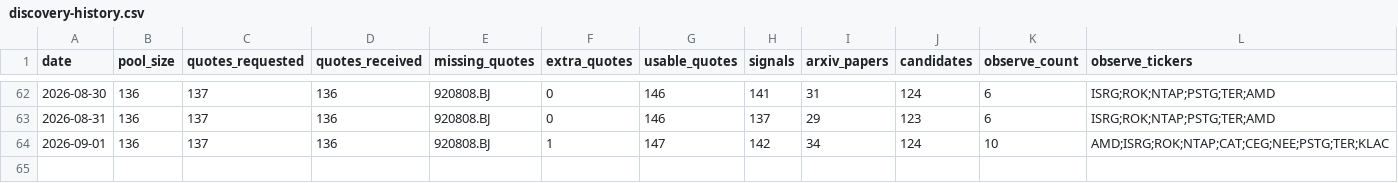
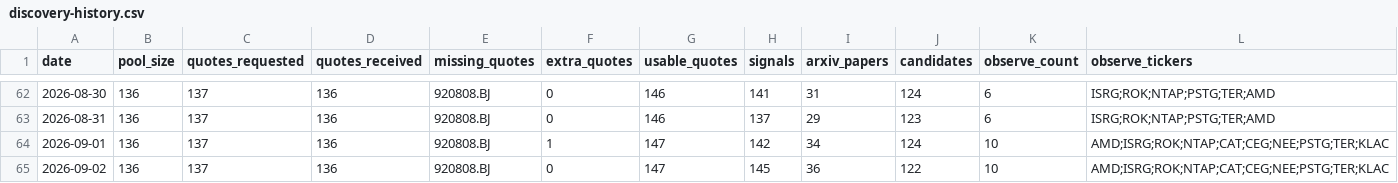
Before and after one commit to Davidgu1994/ai-stock-pool, a CSV file: discovery-history.csv, drawn as a sheet; only a part is shown, gaps mark what is left out; rows hold the shown columns only; the diff names each change by its address in the sheet, - before the commit and + after, or states it on an @@ line.

```diff
--- a/discovery-history.csv
+++ b/discovery-history.csv
+row 65: 2026-09-02 | 136 | 137 | 136 | 920808.BJ | 0 | 147 | 145 | 36 | 122 | 10 | AMD;ISRG;ROK;NTAP;CAT;CEG;NEE;PSTG;TER;KLAC
```
Also changed, not shown: arxiv-papers.csv, discovery-candidates.csv, 2 other files.
